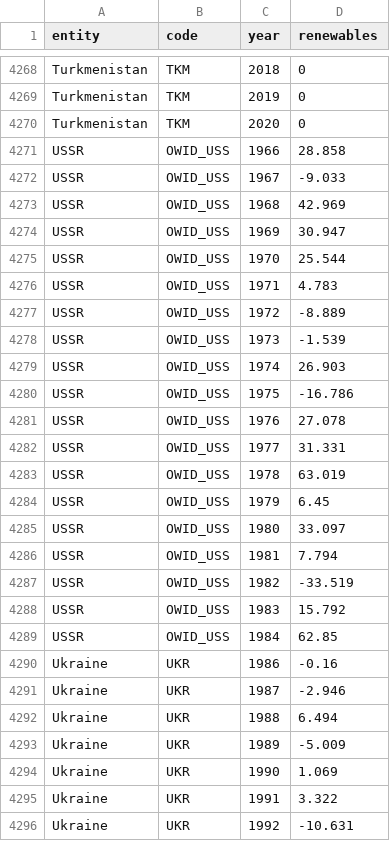
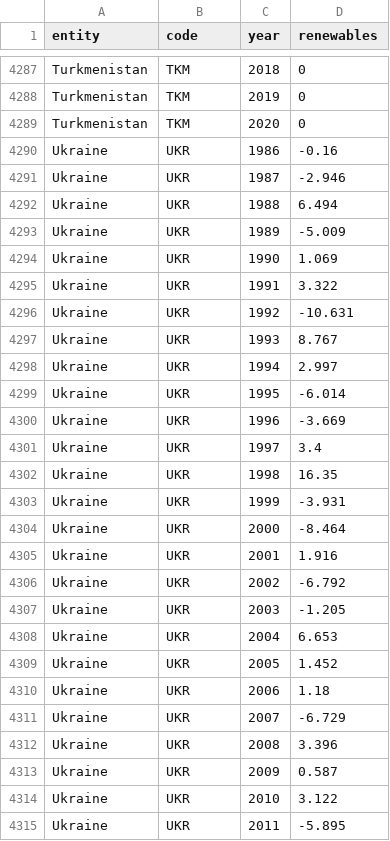
Before and after one commit to karanshah0206/COS30045, a CSV file: datasets/annual-change-renewables.csv, drawn as a sheet; only a part is shown, gaps mark what is left out; the shorter side is filled out with more unchanged rows; the diff covers the shown part only.

Commit message:
Uniting USSR and Russia Within Datasets

```diff
--- a/datasets/annual-change-renewables.csv
+++ b/datasets/annual-change-renewables.csv
@@ -4270,21 +4289,2 @@ Turkmenistan,TKM,2019,0
 Turkmenistan,TKM,2020,0
-USSR,OWID_USS,1966,28.858
-USSR,OWID_USS,1967,-9.033
-USSR,OWID_USS,1968,42.969
-USSR,OWID_USS,1969,30.947
-USSR,OWID_USS,1970,25.544
-USSR,OWID_USS,1971,4.783
-USSR,OWID_USS,1972,-8.889
-USSR,OWID_USS,1973,-1.539
-USSR,OWID_USS,1974,26.903
-USSR,OWID_USS,1975,-16.786
-USSR,OWID_USS,1976,27.078
-USSR,OWID_USS,1977,31.331
-USSR,OWID_USS,1978,63.019
-USSR,OWID_USS,1979,6.45
-USSR,OWID_USS,1980,33.097
-USSR,OWID_USS,1981,7.794
-USSR,OWID_USS,1982,-33.519
-USSR,OWID_USS,1983,15.792
-USSR,OWID_USS,1984,62.85
 Ukraine,UKR,1986,-0.16
```
Also changed, not shown: 19 added rows elsewhere in this file.
